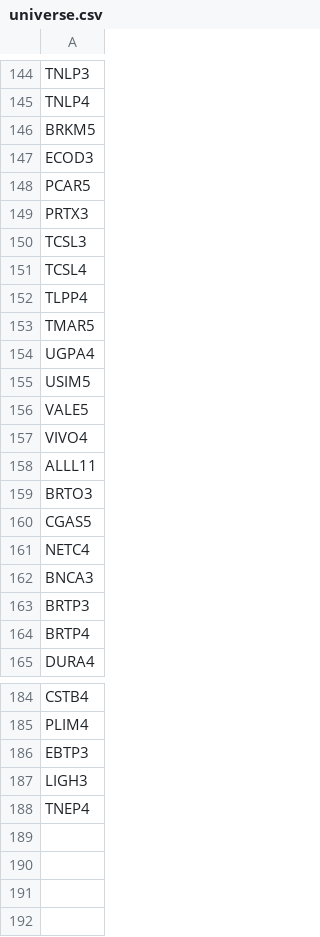
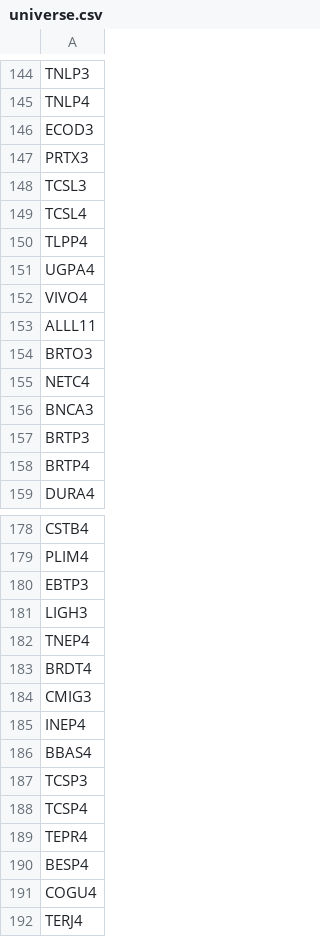
Before and after one commit to FernandoZanchitta/Fama-French-Factor-Models, a CSV file: data/stocks/universe.csv, drawn as a sheet; only a part is shown, gaps mark what is left out; removed rows and columns are numbered as before the commit, all else as after; the diff covers the shown part only; the diff names each change by its address in the sheet, - before the commit and + after, or states it on an @@ line.

```diff
--- a/data/stocks/universe.csv
+++ b/data/stocks/universe.csv
-row 146: BRKM5
-row 148: PCAR5
-row 153: TMAR5
-row 155: USIM5
-row 156: VALE5
-row 160: CGAS5
+row 183: BRDT4
+row 184: CMIG3
+row 185: INEP4
+row 186: BBAS4
+row 187: TCSP3
+row 188: TCSP4
+row 189: TEPR4
+row 190: BESP4
+row 191: COGU4
+row 192: TERJ4
```
Also changed, not shown: 1 edited cell elsewhere in this file, 3 other files.
